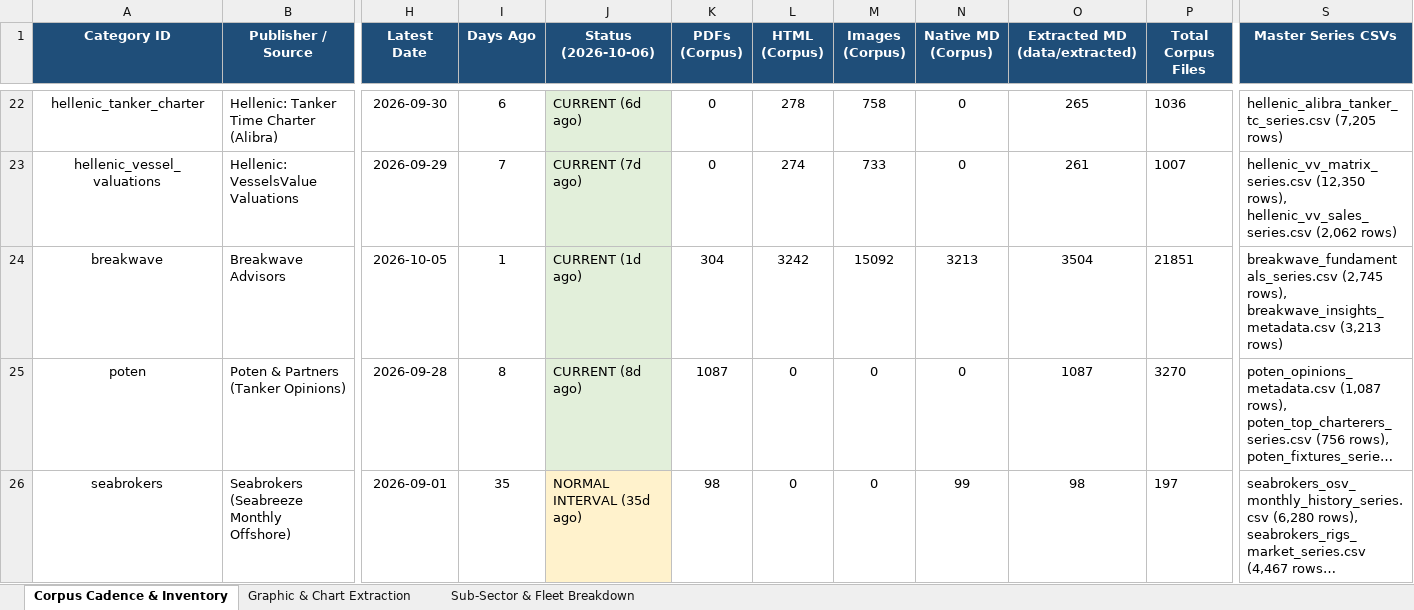
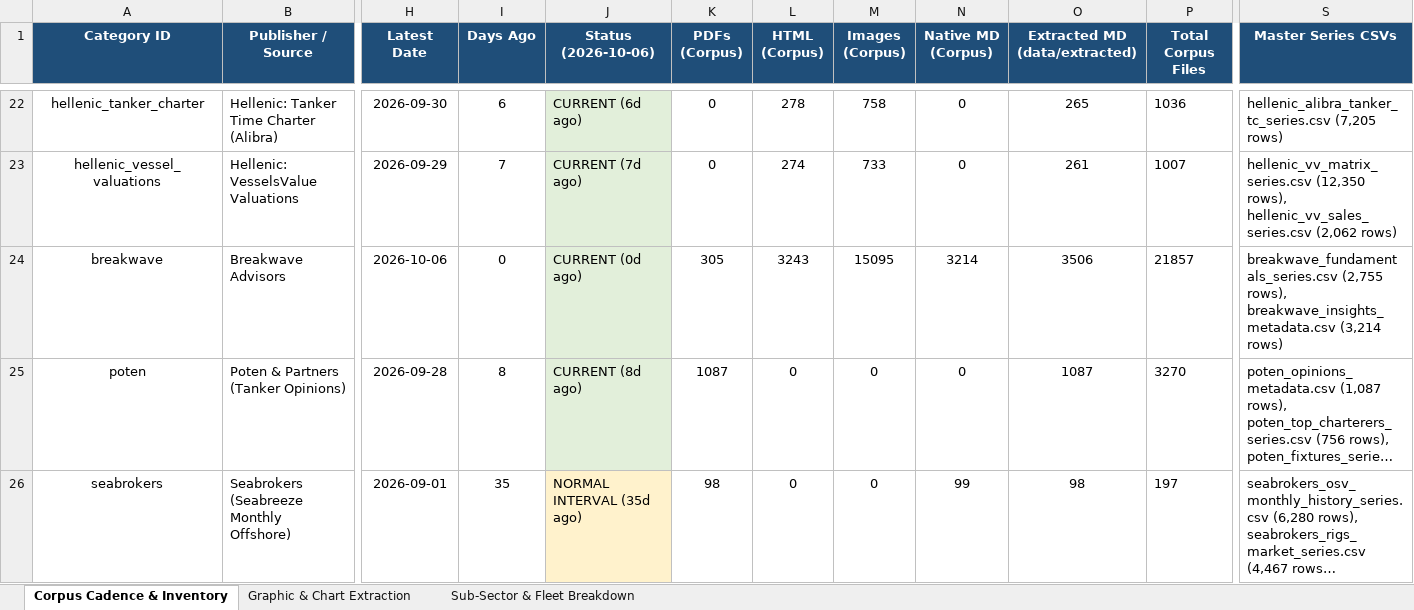
Before and after one commit to yieldchaser/Shipping, an Excel workbook: corpus/CORPUS_PUBLICATION_CADENCE_AND_AUDIT.xlsx, sheet Corpus Cadence & Inventory, drawn as a sheet; only a part is shown, gaps mark what is left out; long unchanged cells end in …; values as stored, in another font and other column widths than the file's, no borders; the diff covers the shown part only; the diff names each change by its address in the sheet, - before the commit and + after, or states it on an @@ line.

Commit message:
reports: ingest latest market reports and update cadence audit 2026-10-06

```diff
--- a/corpus/CORPUS_PUBLICATION_CADENCE_AND_AUDIT.xlsx (sheet Corpus Cadence & Inventory)
+++ b/corpus/CORPUS_PUBLICATION_CADENCE_AND_AUDIT.xlsx (sheet Corpus Cadence & Inventory)
-H24 (Latest Date): 2026-10-05
+H24 (Latest Date): 2026-10-06
-I24 (Days Ago): 1
+I24 (Days Ago): 0
-J24 (Status (2026-10-06)): CURRENT (1d ago)
+J24 (Status (2026-10-06)): CURRENT (0d ago)
-K24 (PDFs (Corpus)): 304
+K24 (PDFs (Corpus)): 305
-L24 (HTML (Corpus)): 3242
+L24 (HTML (Corpus)): 3243
-M24 (Images (Corpus)): 15092
+M24 (Images (Corpus)): 15095
-N24 (Native MD (Corpus)): 3213
+N24 (Native MD (Corpus)): 3214
-O24 (Extracted MD (data/extracted)): 3504
+O24 (Extracted MD (data/extracted)): 3506
-P24 (Total Corpus Files): 21851
+P24 (Total Corpus Files): 21857
-S24 (Master Series CSVs): breakwave_fundamentals_series.csv (2,745 rows), breakwave_insights_metadata.csv (3,213 rows)
+S24 (Master Series CSVs): breakwave_fundamentals_series.csv (2,755 rows), breakwave_insights_metadata.csv (3,214 rows)
```
Also changed, not shown: 1 edited cell elsewhere in this sheet, data/extracted/series/corpus_publication_cadence_and_audit.xlsx, 22 other files.
